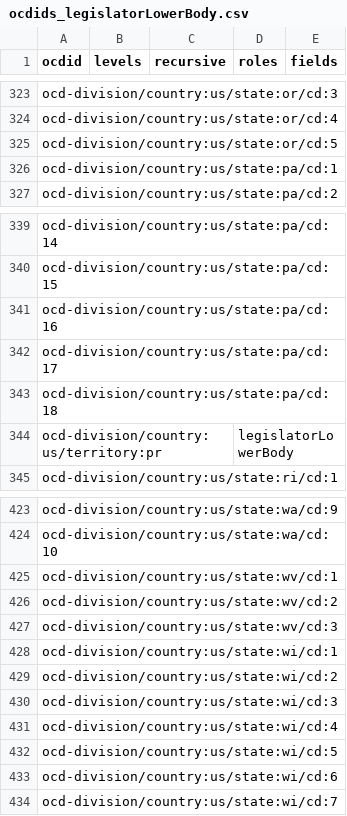
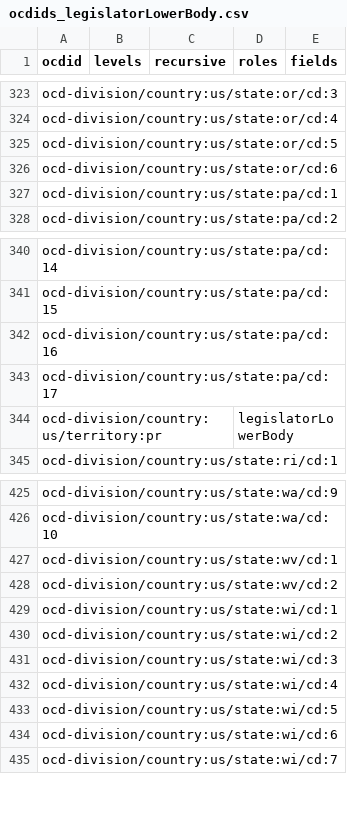
Before and after one commit to j-ro/congress-forms-data, a CSV file: ocdids_legislatorLowerBody.csv, drawn as a sheet; only a part is shown, gaps mark what is left out; removed rows and columns are numbered as before the commit, all else as after; the diff covers the shown part only; the diff names each change by its address in the sheet, - before the commit and + after, or states it on an @@ line.

```diff
--- a/ocdids_legislatorLowerBody.csv
+++ b/ocdids_legislatorLowerBody.csv
+row 326: ocd-division/country:us/state:or/cd:6
-row 343: ocd-division/country:us/state:pa/cd:18
-row 427: ocd-division/country:us/state:wv/cd:3
```
Also changed, not shown: 7 added rows and 5 removed rows elsewhere in this file.
